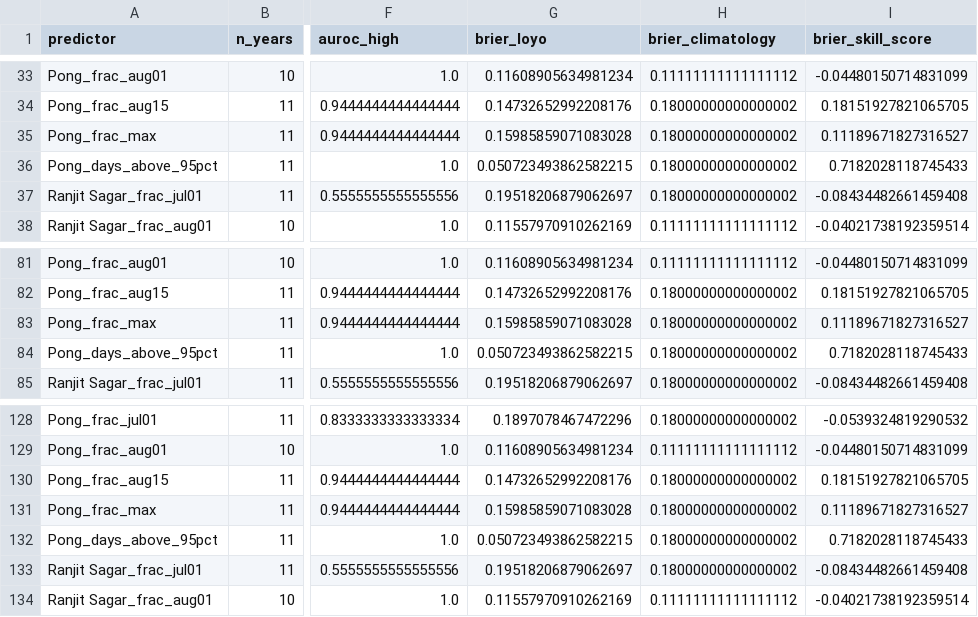
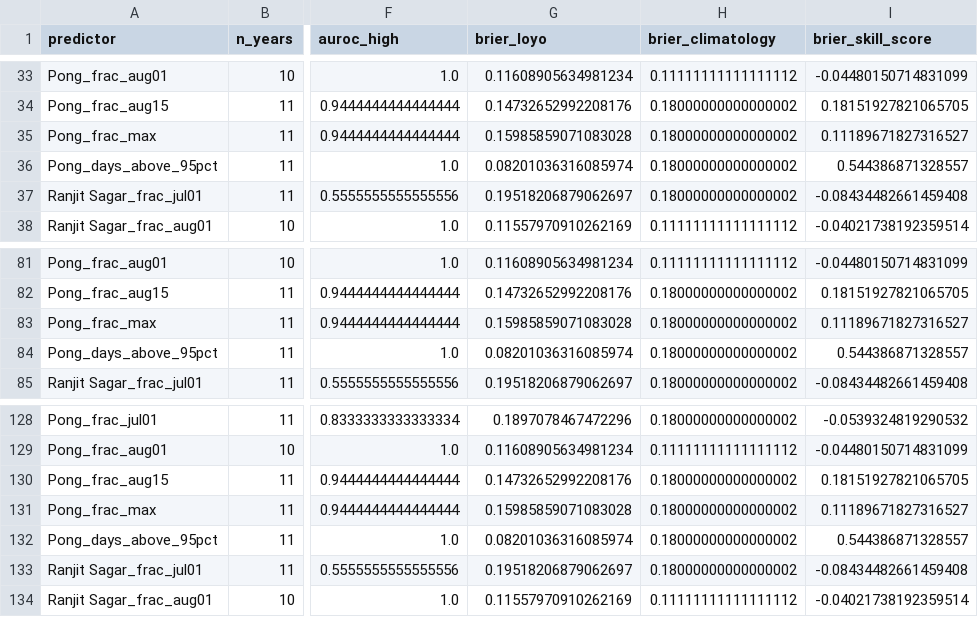
Before and after one commit to bakathefish/Flood, a CSV file: punjabflood/outputs/verification/peak_tests.csv, drawn as a sheet; only a part is shown, gaps mark what is left out; the diff names each change by its address in the sheet, - before the commit and + after, or states it on an @@ line.

```diff
--- a/punjabflood/outputs/verification/peak_tests.csv
+++ b/punjabflood/outputs/verification/peak_tests.csv
-G36 (brier_loyo): 0.050723493862582215
+G36 (brier_loyo): 0.08201036316085974
-I36 (brier_skill_score): 0.7182028118745433
+I36 (brier_skill_score): 0.544386871328557
-G84 (brier_loyo): 0.050723493862582215
+G84 (brier_loyo): 0.08201036316085974
-I84 (brier_skill_score): 0.7182028118745433
+I84 (brier_skill_score): 0.544386871328557
-G132 (brier_loyo): 0.050723493862582215
+G132 (brier_loyo): 0.08201036316085974
-I132 (brier_skill_score): 0.7182028118745433
+I132 (brier_skill_score): 0.544386871328557
```
Also changed, not shown: punjabflood/data/reference/cwc/reservoirs_2025_flood_supplement.csv, punjabflood/outputs/verification/annual_predictors.csv, 26 other files.
